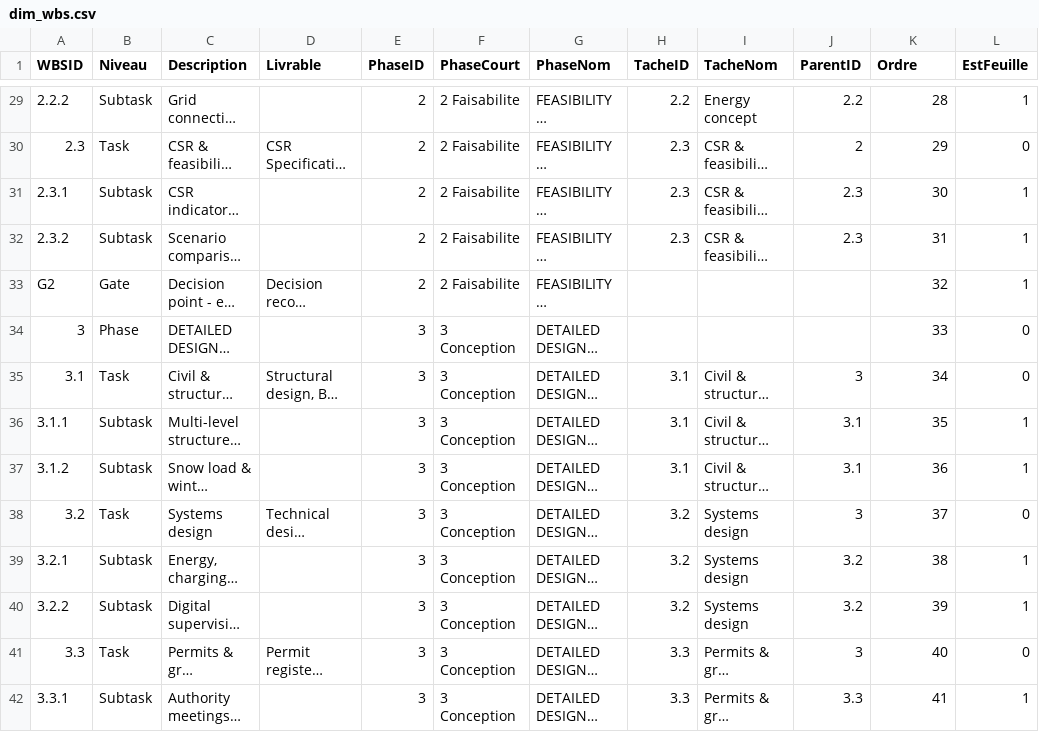
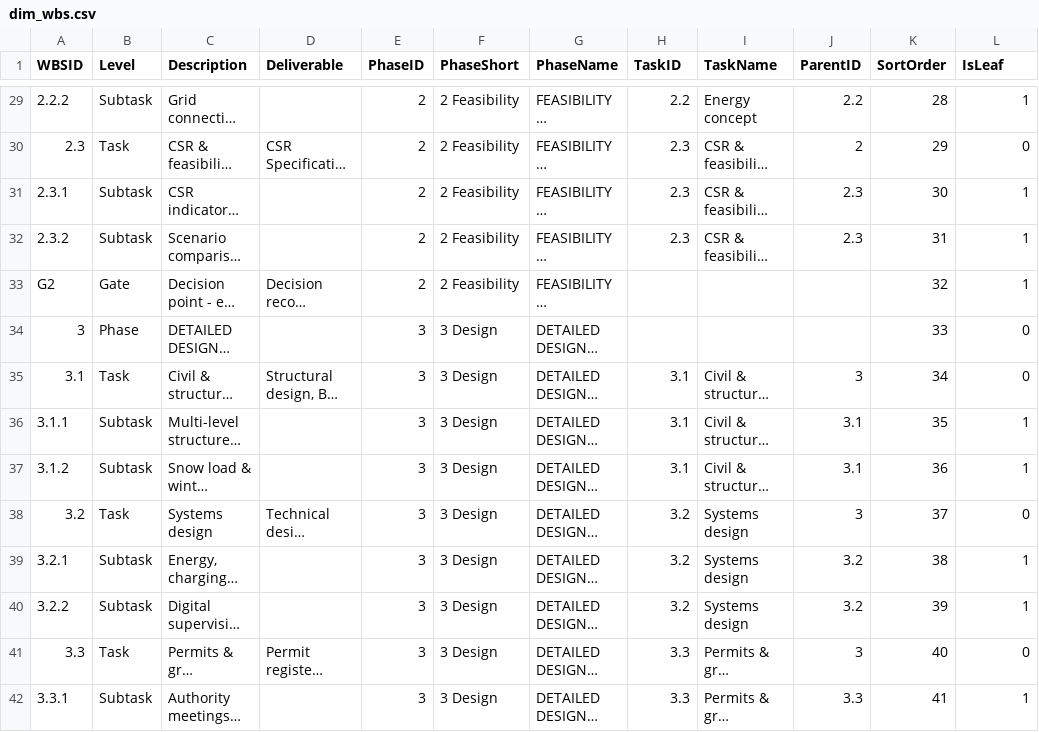
Before and after one commit to bennataliziopro/electropark_data, a CSV file: dim_wbs.csv, drawn as a sheet; only a part is shown, gaps mark what is left out; long unchanged cells end in …; the diff covers the shown part only; the diff names each change by its address in the sheet, - before the commit and + after, or states it on an @@ line.

```diff
--- a/dim_wbs.csv
+++ b/dim_wbs.csv
-B1: Niveau
+B1: Level
-D1: Livrable
+D1: Deliverable
-F1: PhaseCourt
+F1: PhaseShort
-G1: PhaseNom
+G1: PhaseName
-H1: TacheID
+H1: TaskID
-I1: TacheNom
+I1: TaskName
-K1: Ordre
+K1: SortOrder
-L1: EstFeuille
+L1: IsLeaf
-F29:F33 (PhaseShort): 2 Faisabilite
+F29:F33 (PhaseShort): 2 Feasibility
-F34:F42 (PhaseShort): 3 Conception
+F34:F42 (PhaseShort): 3 Design
```
Also changed, not shown: 71 edited cells elsewhere in this file, 15 other files.
